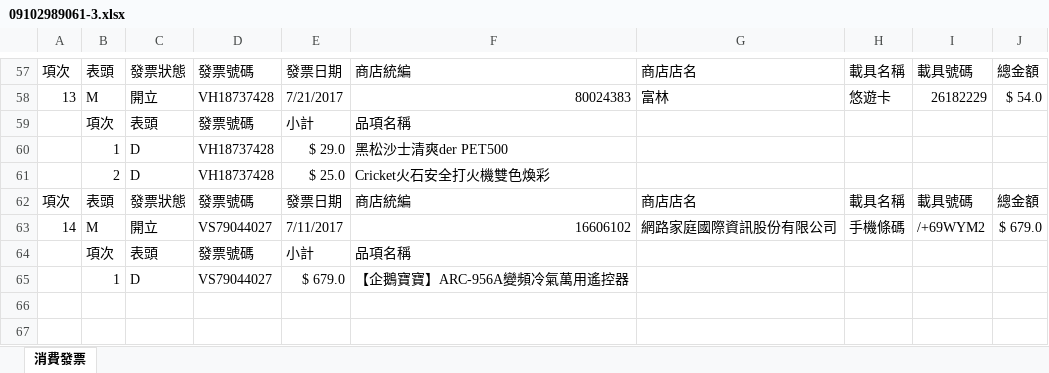
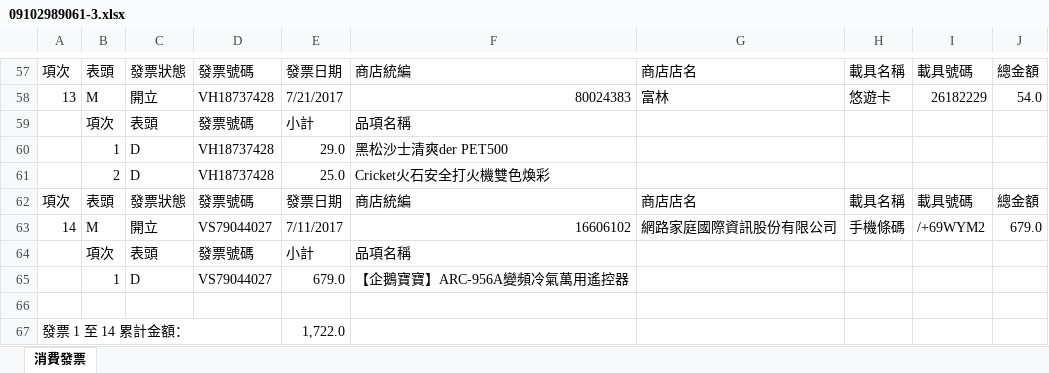
Before and after one commit to shyang107/go-twinvoices, an Excel workbook: appinv/out/09102989061-3.xlsx, sheet 消費發票, drawn as a sheet; only a part is shown, gaps mark what is left out; values as stored, in another font and other column widths than the file's, no cell formats; the diff covers the shown part only; the diff names each change by its address in the sheet, - before the commit and + after, or states it on an @@ line.

```diff
--- a/appinv/out/09102989061-3.xlsx (sheet 消費發票)
+++ b/appinv/out/09102989061-3.xlsx (sheet 消費發票)
-J58: $ 54.0
+J58: 54.0
-E60: $ 29.0
+E60: 29.0
-E61: $ 25.0
+E61: 25.0
-J63: $ 679.0
+J63: 679.0
-E65: $ 679.0
+E65: 679.0
+row 66: (empty)
+row 67: 發票 1 至 14 累計金額： |  |  |  | 1,722.0
```
Also changed, not shown: 32 edited cells elsewhere in this sheet, cell formats, appinv/out/09102989061-1.xlsx, appinv/out/09102989061-2.xlsx, 10 other files.
